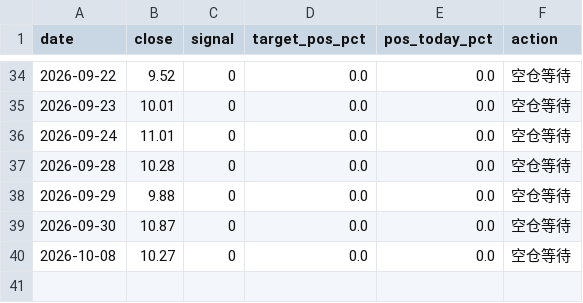
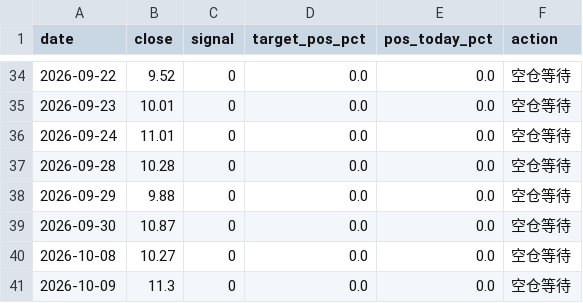
Before and after one commit to zhouyy858/BRJY_optimized, a CSV file: data/signal_log.csv, drawn as a sheet; only a part is shown, gaps mark what is left out.

```diff
--- a/data/signal_log.csv
+++ b/data/signal_log.csv
@@ -40 +40,2 @@
 2026-10-08,10.27,0,0.0,0.0,空仓等待
+2026-10-09,11.3,0,0.0,0.0,空仓等待
```
Also changed, not shown: data/sh000001_daily.csv, data/sz000710_daily_qfq.csv, 5 other files.
